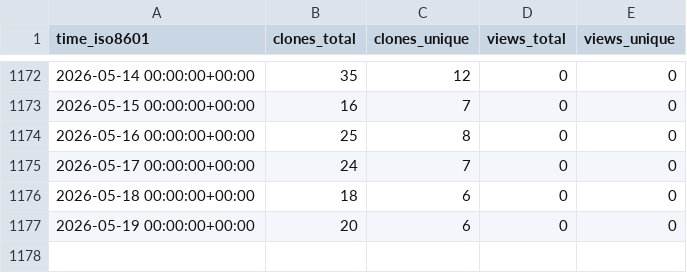
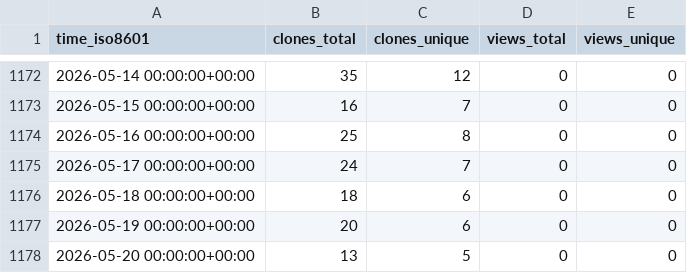
Before and after one commit to sarkar-s/CoRe, a CSV file: sarkar-s/CoRe/ghrs-data/views_clones_aggregate.csv, drawn as a sheet; only a part is shown, gaps mark what is left out; the diff names each change by its address in the sheet, - before the commit and + after, or states it on an @@ line.

```diff
--- a/sarkar-s/CoRe/ghrs-data/views_clones_aggregate.csv
+++ b/sarkar-s/CoRe/ghrs-data/views_clones_aggregate.csv
+row 1178: 2026-05-20 00:00:00+00:00 | 13 | 5 | 0 | 0
```
Also changed, not shown: 1 other file.
